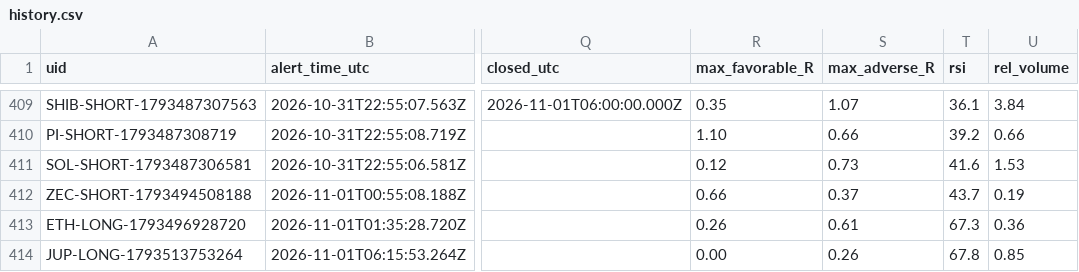
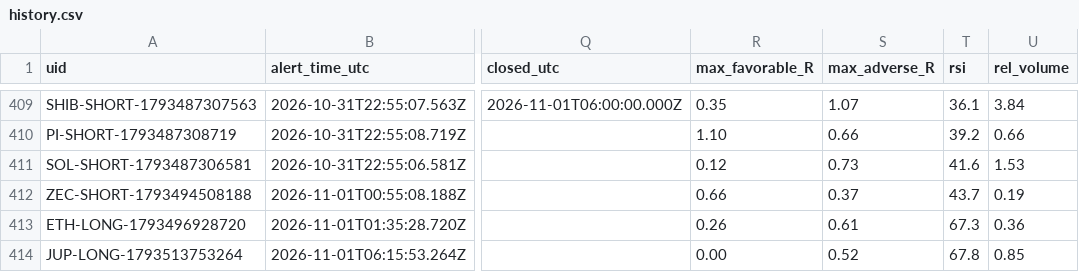
Before and after one commit to dan-spe06/surge-radar, a CSV file: data/history.csv, drawn as a sheet; only a part is shown, gaps mark what is left out; the diff names each change by its address in the sheet, - before the commit and + after, or states it on an @@ line.

```diff
--- a/data/history.csv
+++ b/data/history.csv
-S414 (max_adverse_R): 0.26
+S414 (max_adverse_R): 0.52
```
Also changed, not shown: 3 other files.
